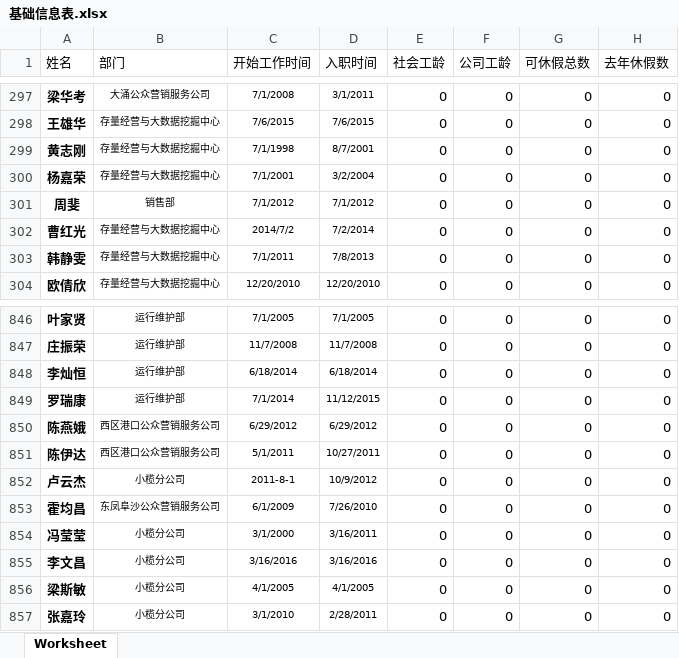
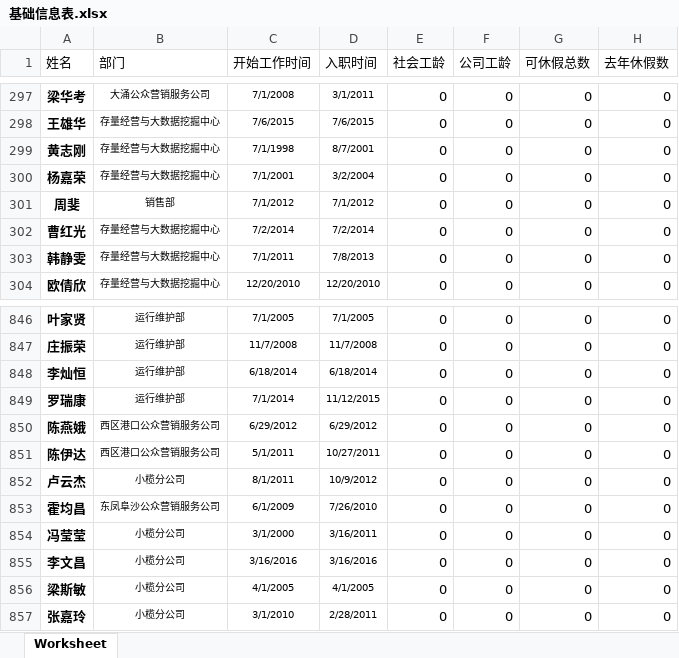
Before and after one commit to zsyzlyj/holiday, an Excel workbook: uploads/基础信息表.xlsx, sheet Worksheet, drawn as a sheet; only a part is shown, gaps mark what is left out; values as stored, in another font and other column widths than the file's, no borders; the diff covers the shown part only; the diff names each change by its address in the sheet, - before the commit and + after, or states it on an @@ line.

```diff
--- a/uploads/基础信息表.xlsx (sheet Worksheet)
+++ b/uploads/基础信息表.xlsx (sheet Worksheet)
-C302 (开始工作时间): 2014/7/2
+C302 (开始工作时间): 7/2/2014
-C852 (开始工作时间): 2011-8-1
+C852 (开始工作时间): 8/1/2011
```
Also changed, not shown: 15 edited cells elsewhere in this sheet, 2 other files.
